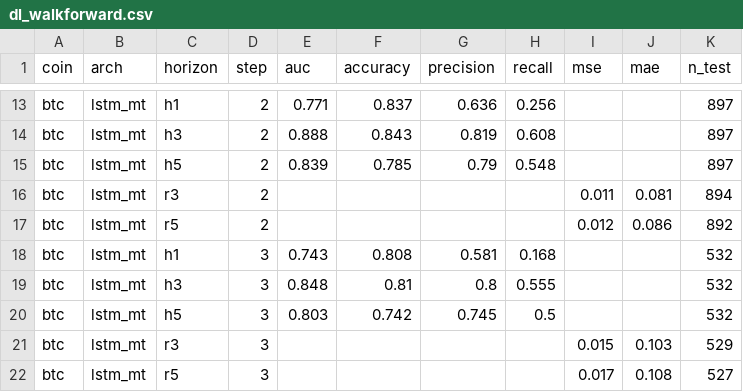
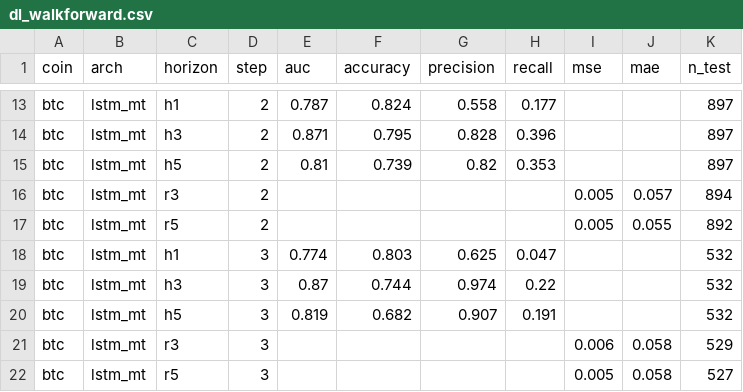
Before and after one commit to Taylanozveren/Ai_Project_Chatbot_Fintech, a CSV file: dl/reports/dl_walkforward.csv, drawn as a sheet; only a part is shown, gaps mark what is left out; the diff covers the shown part only; the diff names each change by its address in the sheet, - before the commit and + after, or states it on an @@ line.

```diff
--- a/dl/reports/dl_walkforward.csv
+++ b/dl/reports/dl_walkforward.csv
-E13 (auc): 0.771
+E13 (auc): 0.787
-F13 (accuracy): 0.837
+F13 (accuracy): 0.824
-G13 (precision): 0.636
+G13 (precision): 0.558
-H13 (recall): 0.256
+H13 (recall): 0.177
-E14 (auc): 0.888
+E14 (auc): 0.871
-F14 (accuracy): 0.843
+F14 (accuracy): 0.795
-G14 (precision): 0.819
+G14 (precision): 0.828
-H14 (recall): 0.608
+H14 (recall): 0.396
-E15 (auc): 0.839
+E15 (auc): 0.81
-F15 (accuracy): 0.785
+F15 (accuracy): 0.739
-G15 (precision): 0.79
+G15 (precision): 0.82
-H15 (recall): 0.548
+H15 (recall): 0.353
-I16 (mse): 0.011
+I16 (mse): 0.005
-J16 (mae): 0.081
+J16 (mae): 0.057
-I17 (mse): 0.012
+I17 (mse): 0.005
-J17 (mae): 0.086
+J17 (mae): 0.055
-E18 (auc): 0.743
+E18 (auc): 0.774
-F18 (accuracy): 0.808
+F18 (accuracy): 0.803
-G18 (precision): 0.581
+G18 (precision): 0.625
-H18 (recall): 0.168
+H18 (recall): 0.047
-E19 (auc): 0.848
+E19 (auc): 0.87
-F19 (accuracy): 0.81
+F19 (accuracy): 0.744
-G19 (precision): 0.8
+G19 (precision): 0.974
-H19 (recall): 0.555
+H19 (recall): 0.22
-E20 (auc): 0.803
+E20 (auc): 0.819
-F20 (accuracy): 0.742
+F20 (accuracy): 0.682
-G20 (precision): 0.745
+G20 (precision): 0.907
-H20 (recall): 0.5
+H20 (recall): 0.191
-I21 (mse): 0.015
+I21 (mse): 0.006
-J21 (mae): 0.103
+J21 (mae): 0.058
-I22 (mse): 0.017
+I22 (mse): 0.005
-J22 (mae): 0.108
+J22 (mae): 0.058
```
Also changed, not shown: 102 edited cells elsewhere in this file.
